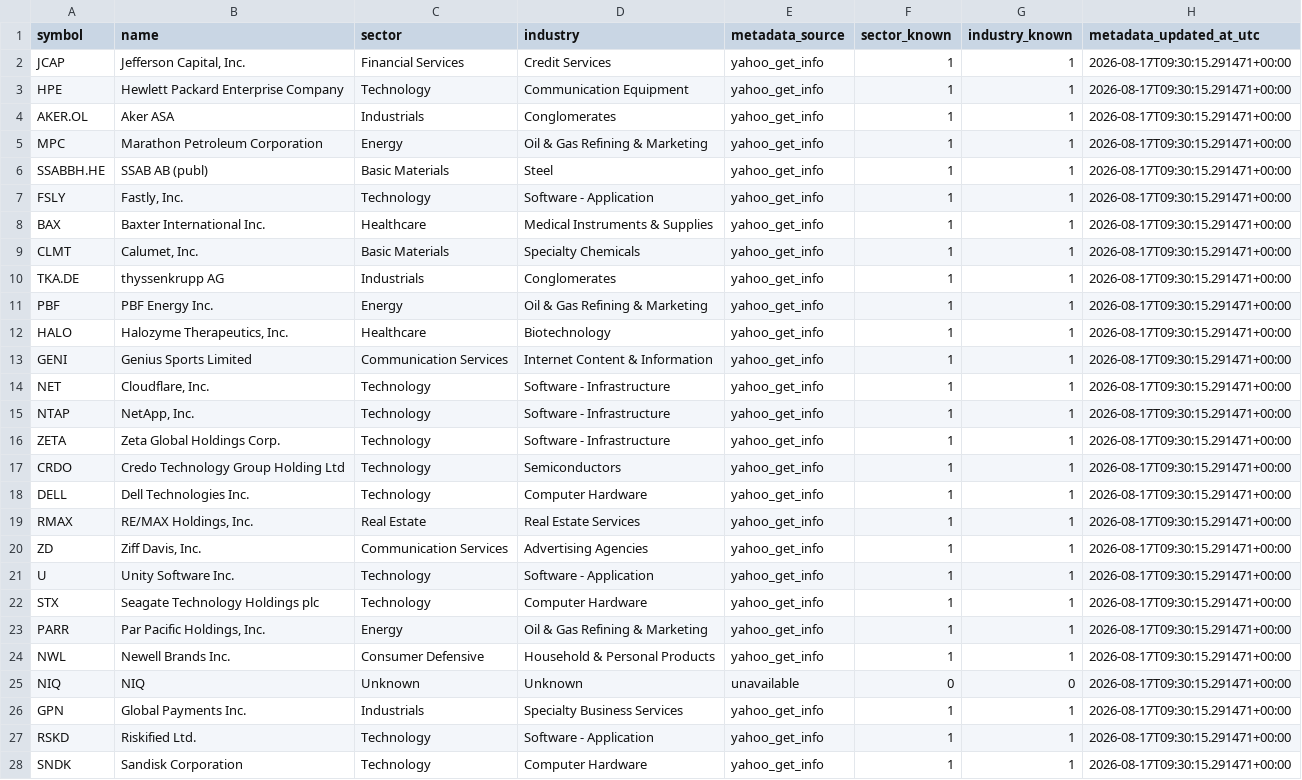
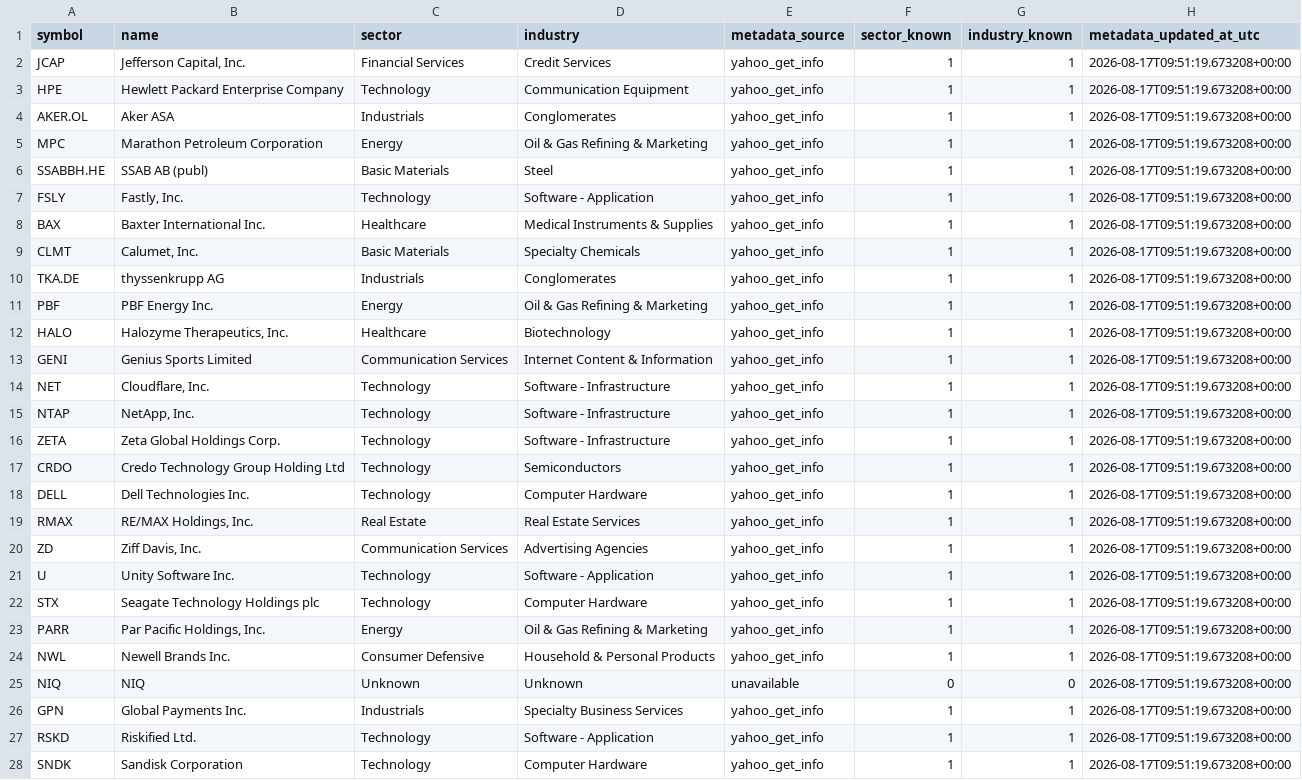
Before and after one commit to sebastianhoelzken-glitch/quant_scanner_feed, a CSV file: published/asset_metadata_latest.csv, drawn as a sheet; only a part is shown; the diff covers the shown part only; the diff names each change by its address in the sheet, - before the commit and + after, or states it on an @@ line.

```diff
--- a/published/asset_metadata_latest.csv
+++ b/published/asset_metadata_latest.csv
-H2:H28 (metadata_updated_at_utc): 2026-08-17T09:30:15.291471+00:00
+H2:H28 (metadata_updated_at_utc): 2026-08-17T09:51:19.673208+00:00
```
Also changed, not shown: 3 edited cells elsewhere in this file, published/cross_asset_regime_history.csv, published/portfolio_exposure_latest.csv, 2 other files.
